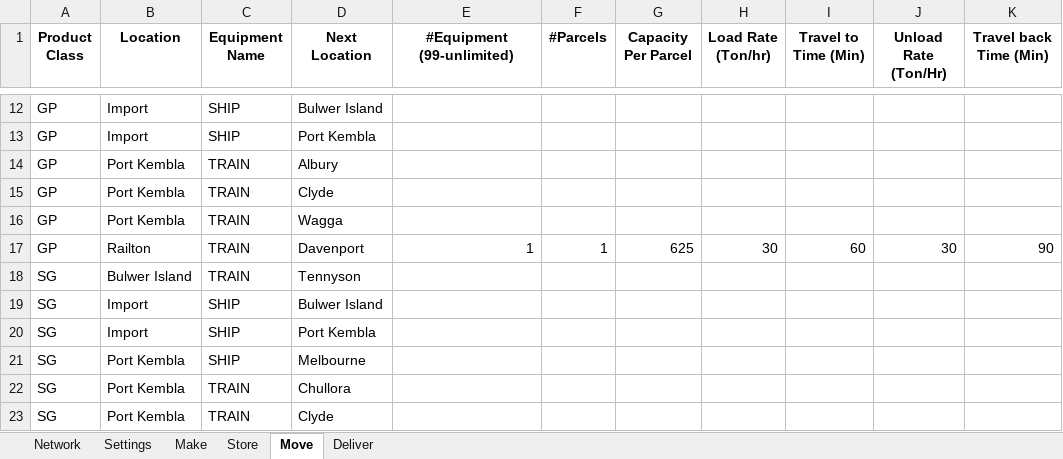
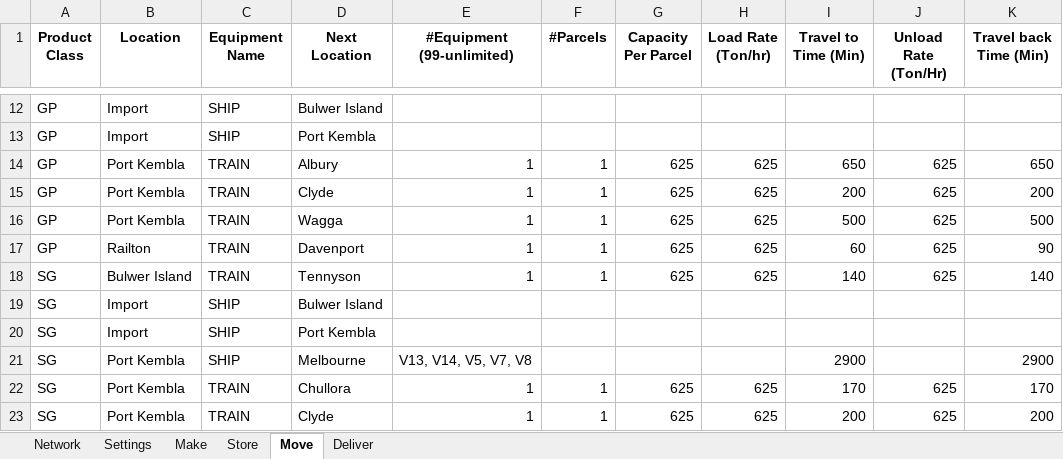
Before and after one commit to ZPrins/CA, an Excel workbook: generated_model_inputs.xlsx, sheet Move, drawn as a sheet; only a part is shown, gaps mark what is left out; values as stored, in another font and other column widths than the file's, no borders; the diff covers the shown part only; the diff names each change by its address in the sheet, - before the commit and + after, or states it on an @@ line.

```diff
--- a/generated_model_inputs.xlsx (sheet Move)
+++ b/generated_model_inputs.xlsx (sheet Move)
-E14:E16 (#Equipment (99-unlimited)): (empty)
+E14:E16 (#Equipment (99-unlimited)): 1
-F14:F16 (#Parcels): (empty)
+F14:F16 (#Parcels): 1
-G14:G16 (Capacity Per Parcel): (empty)
+G14:G16 (Capacity Per Parcel): 625
-H14:H16 (Load Rate (Ton/hr)): (empty)
+H14:H16 (Load Rate (Ton/hr)): 625
-I14 (Travel to Time (Min)): (empty)
+I14 (Travel to Time (Min)): 650
-J14:J16 (Unload Rate (Ton/Hr)): (empty)
+J14:J16 (Unload Rate (Ton/Hr)): 625
-K14 (Travel back Time (Min)): (empty)
+K14 (Travel back Time (Min)): 650
-I15 (Travel to Time (Min)): (empty)
+I15 (Travel to Time (Min)): 200
-K15 (Travel back Time (Min)): (empty)
+K15 (Travel back Time (Min)): 200
-I16 (Travel to Time (Min)): (empty)
+I16 (Travel to Time (Min)): 500
-K16 (Travel back Time (Min)): (empty)
+K16 (Travel back Time (Min)): 500
-H17 (Load Rate (Ton/hr)): 30
+H17 (Load Rate (Ton/hr)): 625
-J17 (Unload Rate (Ton/Hr)): 30
+J17 (Unload Rate (Ton/Hr)): 625
-E18 (#Equipment (99-unlimited)): (empty)
+E18 (#Equipment (99-unlimited)): 1
-F18 (#Parcels): (empty)
+F18 (#Parcels): 1
-G18 (Capacity Per Parcel): (empty)
+G18 (Capacity Per Parcel): 625
-H18 (Load Rate (Ton/hr)): (empty)
+H18 (Load Rate (Ton/hr)): 625
-I18 (Travel to Time (Min)): (empty)
+I18 (Travel to Time (Min)): 140
-J18 (Unload Rate (Ton/Hr)): (empty)
+J18 (Unload Rate (Ton/Hr)): 625
-K18 (Travel back Time (Min)): (empty)
+K18 (Travel back Time (Min)): 140
-E21 (#Equipment (99-unlimited)): (empty)
+E21 (#Equipment (99-unlimited)): V13, V14, V5, V7, V8
-I21 (Travel to Time (Min)): (empty)
+I21 (Travel to Time (Min)): 2900
-K21 (Travel back Time (Min)): (empty)
+K21 (Travel back Time (Min)): 2900
-E22:E23 (#Equipment (99-unlimited)): (empty)
+E22:E23 (#Equipment (99-unlimited)): 1
-F22:F23 (#Parcels): (empty)
+F22:F23 (#Parcels): 1
-G22:G23 (Capacity Per Parcel): (empty)
+G22:G23 (Capacity Per Parcel): 625
-H22:H23 (Load Rate (Ton/hr)): (empty)
+H22:H23 (Load Rate (Ton/hr)): 625
-I22 (Travel to Time (Min)): (empty)
+I22 (Travel to Time (Min)): 170
-J22:J23 (Unload Rate (Ton/Hr)): (empty)
+J22:J23 (Unload Rate (Ton/Hr)): 625
-K22 (Travel back Time (Min)): (empty)
+K22 (Travel back Time (Min)): 170
-I23 (Travel to Time (Min)): (empty)
+I23 (Travel to Time (Min)): 200
-K23 (Travel back Time (Min)): (empty)
+K23 (Travel back Time (Min)): 200
```
Also changed, not shown: 41 edited cells elsewhere in this sheet, Model Inputs.xlsx.
